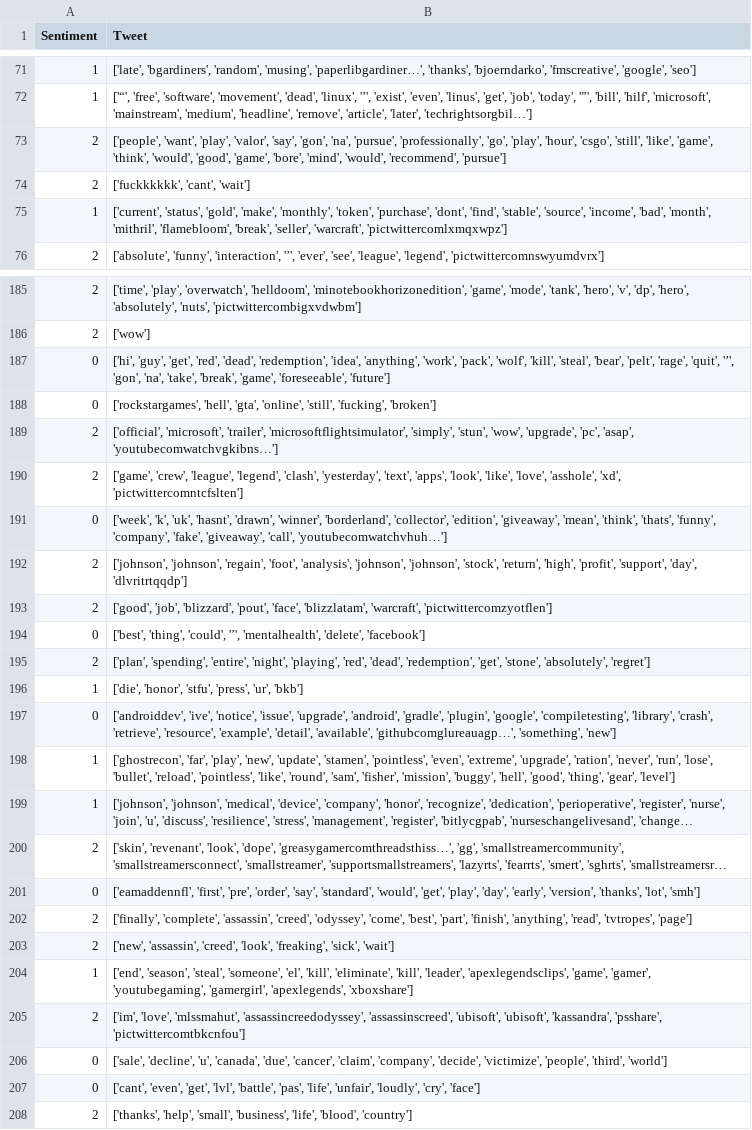
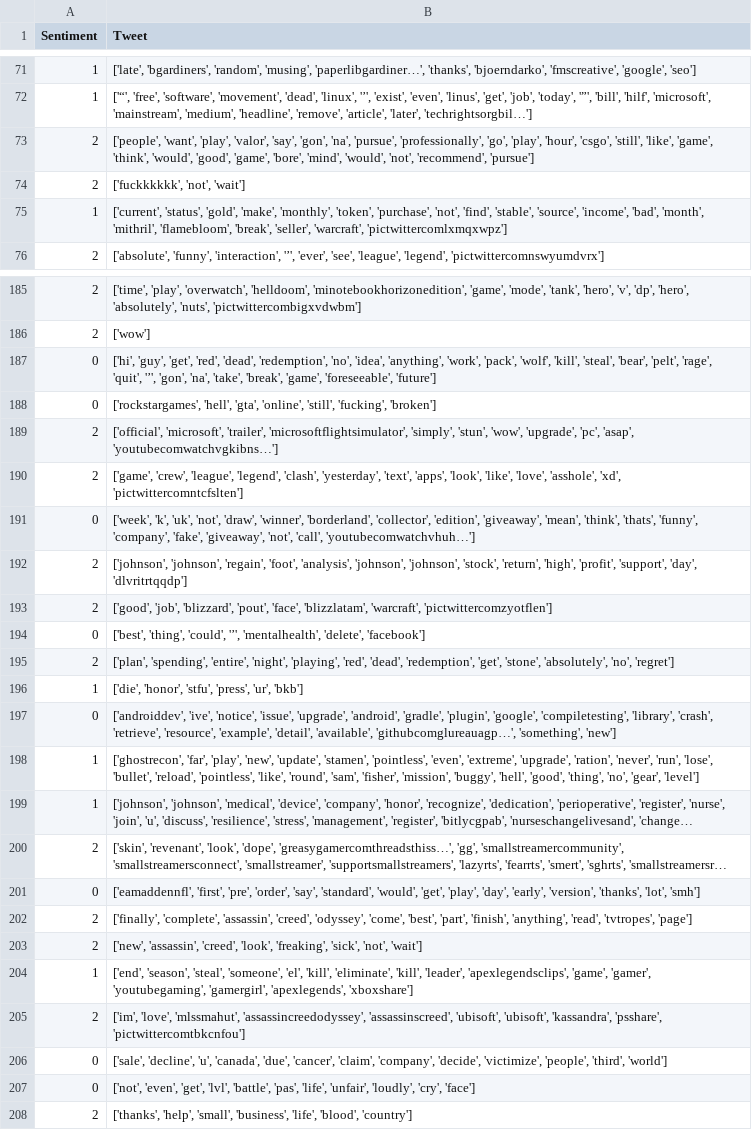
Before and after one commit to COSE-Collective/project-sentiment-analysis, a CSV file: datasets/test1.csv, drawn as a sheet; only a part is shown, gaps mark what is left out; long unchanged cells end in …; the diff covers the shown part only; the diff names each change by its address in the sheet, - before the commit and + after, or states it on an @@ line.

```diff
--- a/datasets/test1.csv
+++ b/datasets/test1.csv
-B73 (Tweet): …'mind', 'would', 'recommend', 'pursue']
+B73 (Tweet): …'mind', 'would', 'not', 'recommend', 'pursue']
-B74 (Tweet): ['fuckkkkkk', 'cant', 'wait']
+B74 (Tweet): ['fuckkkkkk', 'not', 'wait']
-B75 (Tweet): …'token', 'purchase', 'dont', 'find', 'stable',…
+B75 (Tweet): …'token', 'purchase', 'not', 'find', 'stable',…
-B187 (Tweet): …'dead', 'redemption', 'idea', 'anything',…
+B187 (Tweet): …'dead', 'redemption', 'no', 'idea', 'anything',…
-B191 (Tweet): …'k', 'uk', 'hasnt', 'drawn', 'winner', 'borderland', 'collector', 'edition', 'giveaway', 'mean', 'think', 'thats', 'funny', 'company', 'fake', 'giveaway', 'call', 'youtubecomwatchvhuh…']
+B191 (Tweet): …'k', 'uk', 'not', 'draw', 'winner', 'borderland', 'collector', 'edition', 'giveaway', 'mean', 'think', 'thats', 'funny', 'company', 'fake', 'giveaway', 'not', 'call', 'youtubecomwatchvhuh…']
-B195 (Tweet): …'stone', 'absolutely', 'regret']
+B195 (Tweet): …'stone', 'absolutely', 'no', 'regret']
-B198 (Tweet): …'good', 'thing', 'gear', 'level']
+B198 (Tweet): …'good', 'thing', 'no', 'gear', 'level']
-B203 (Tweet): …'freaking', 'sick', 'wait']
+B203 (Tweet): …'freaking', 'sick', 'not', 'wait']
-B207 (Tweet): ['cant', 'even', 'get',…
+B207 (Tweet): ['not', 'even', 'get',…
```
Also changed, not shown: 123 edited cells elsewhere in this file, datasets/test2.csv, 15 other files.
